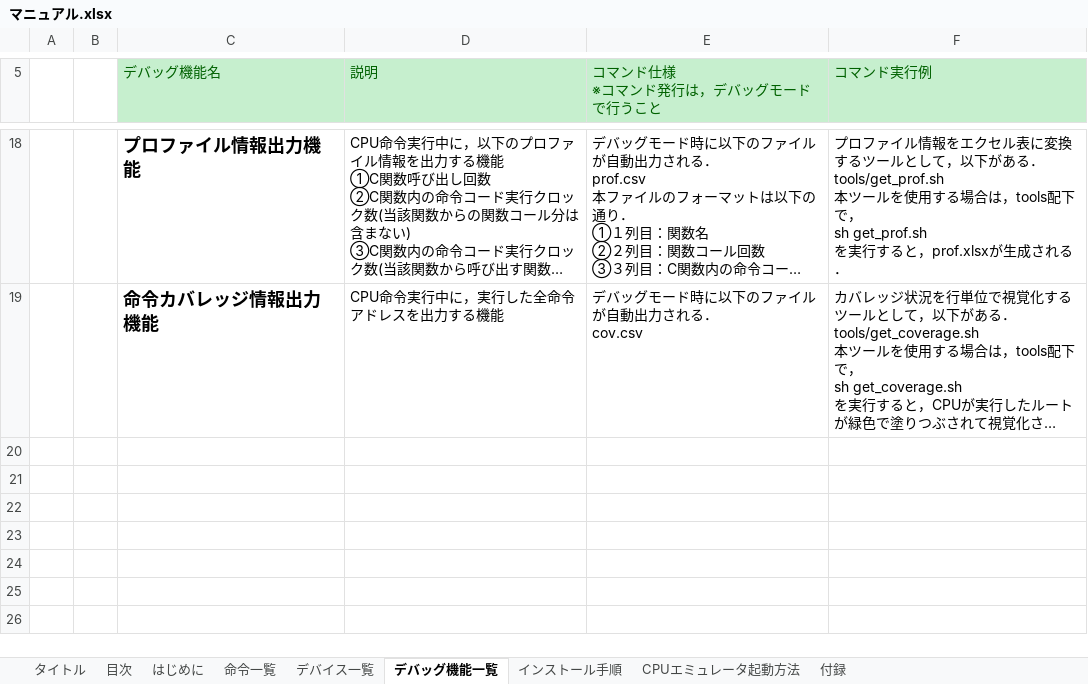
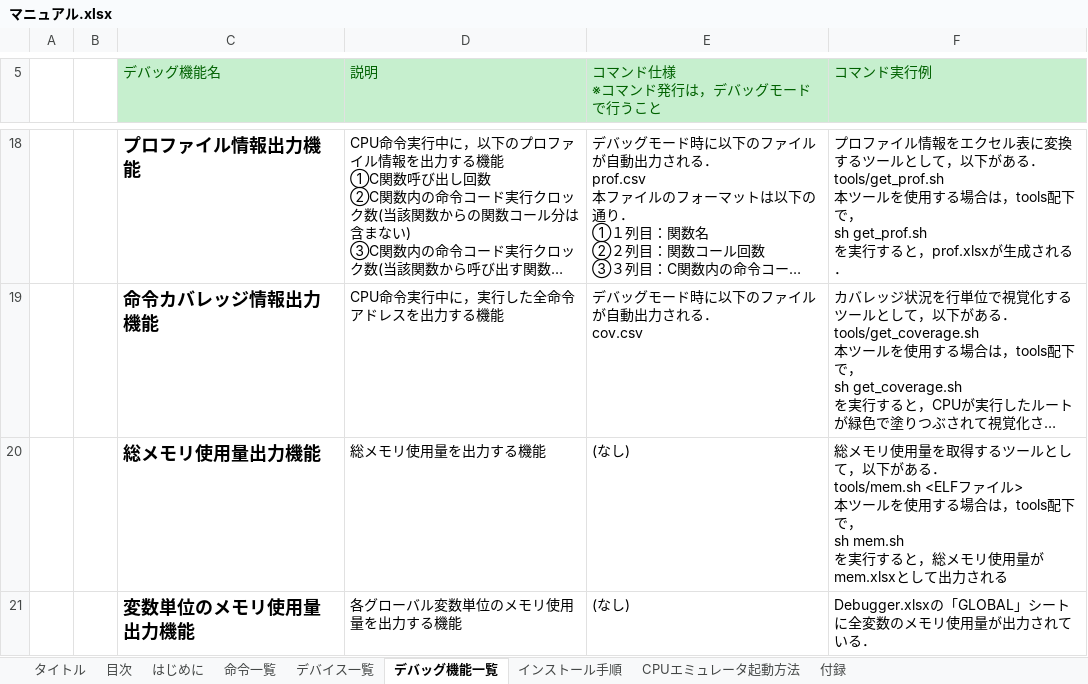
Before and after one commit to y-philly/V850ES-FK3-EmuEnv, an Excel workbook: マニュアル.xlsx, sheet デバッグ機能一覧, drawn as a sheet; only a part is shown, gaps mark what is left out; long unchanged cells end in …; values as stored, in another font and other column widths than the file's, no borders; ↵ is a line break in a cell; the diff names each change by its address in the sheet, - before the commit and + after, or states it on an @@ line.

Commit message:
メモリ使用量を参照するためのマニュアル記述を追記した．

```diff
--- a/マニュアル.xlsx (sheet デバッグ機能一覧)
+++ b/マニュアル.xlsx (sheet デバッグ機能一覧)
+row 20:  |  | 総メモリ使用量出力機能 | 総メモリ使用量を出力する機能 | (なし) | 総メモリ使用量を取得するツールとして，以下がある． ↵ tools/mem.sh <ELFファイル> ↵ 本ツールを使用する場合は，tools配下で， ↵ sh mem.sh ↵ を実行すると，総メモリ使用量がmem.xlsxとして出力される
+row 21:  |  | 変数単位のメモリ使用量出力機能 | 各グローバル変数単位のメモリ使用量を出力する機能 | (なし) | Debugger.xlsxの「GLOBAL」シートに全変数のメモリ使用量が出力されている．
```
